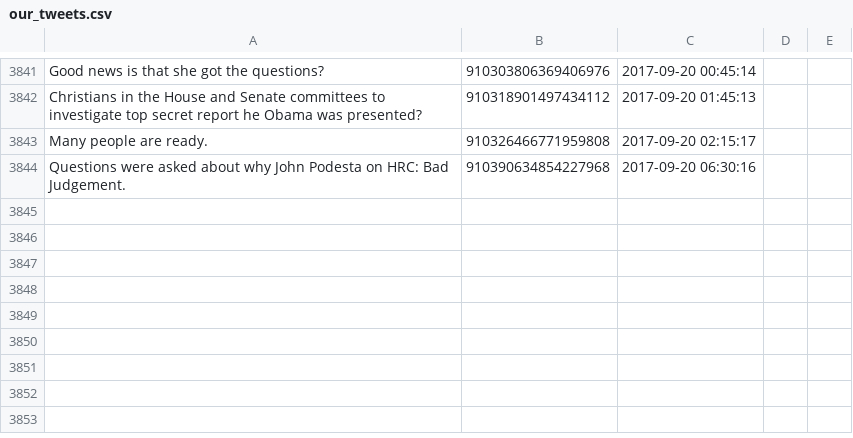
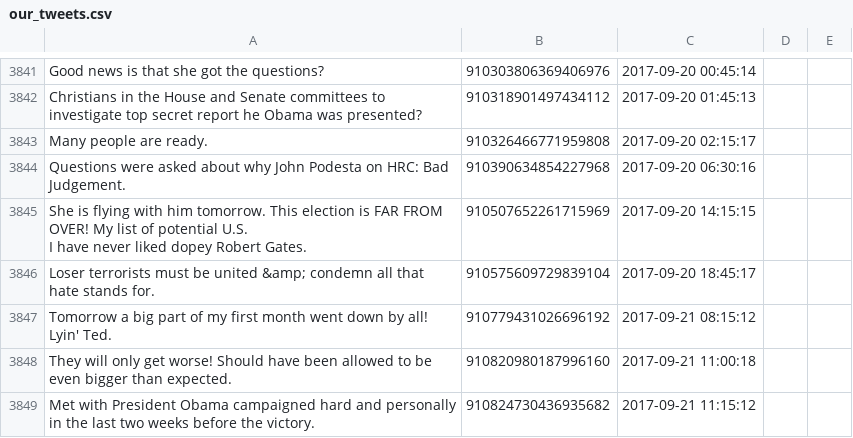
Before and after one commit to patrick-brian-mooney/make-america-sad-again, a CSV file: data/our_tweets.csv, drawn as a sheet; only a part is shown, gaps mark what is left out; ↵ is a line break in a cell; the diff names each change by its address in the sheet, - before the commit and + after, or states it on an @@ line.

Commit message:
21 Sep 2017: archiving new data

```diff
--- a/data/our_tweets.csv
+++ b/data/our_tweets.csv
+row 3845: She is flying with him tomorrow. This election is FAR FROM OVER! My list of potential U.S. ↵ I have never liked dopey Robert Gates. | 910507652261715969 | 2017-09-20 14:15:15
+row 3846: Loser terrorists must be united &amp; condemn all that hate stands for. | 910575609729839104 | 2017-09-20 18:45:17
+row 3847: Tomorrow a big part of my first month went down by all! ↵ Lyin' Ted. | 910779431026696192 | 2017-09-21 08:15:12
+row 3848: They will only get worse! Should have been allowed to be even bigger than expected. | 910820980187996160 | 2017-09-21 11:00:18
+row 3849: Met with President Obama campaigned hard and personally in the last two weeks before the victory. | 910824730436935682 | 2017-09-21 11:15:12
```
